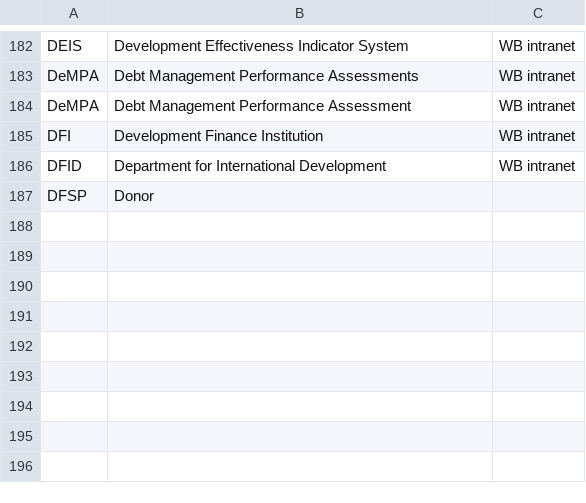
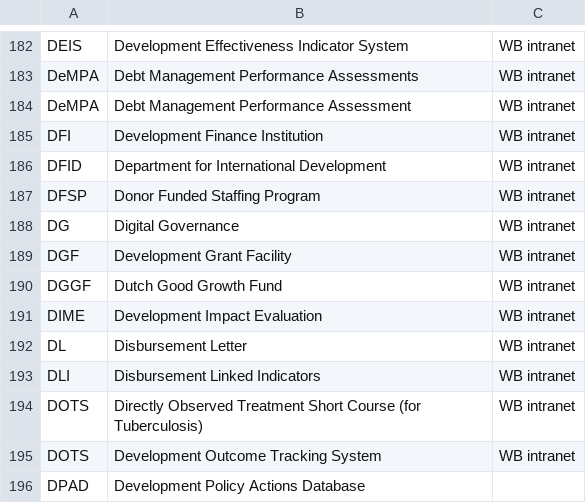
Before and after one commit to Matheusoz/el-processing-tools-wb, a CSV file: data/whitelists/whitelists/whitelist_acronyms.csv, drawn as a sheet; only a part is shown, gaps mark what is left out.

```diff
--- a/data/whitelists/whitelists/whitelist_acronyms.csv
+++ b/data/whitelists/whitelists/whitelist_acronyms.csv
@@ -186,2 +186,11 @@ DFI, Development Finance Institution,WB intranet
 DFID, Department for International Development,WB intranet
-DFSP, Donor
+DFSP, Donor Funded Staffing Program,WB intranet
+DG, Digital Governance,WB intranet
+DGF, Development Grant Facility,WB intranet
+DGGF, Dutch Good Growth Fund,WB intranet
+DIME, Development Impact Evaluation,WB intranet
+DL, Disbursement Letter,WB intranet
+DLI, Disbursement Linked Indicators,WB intranet
+DOTS, Directly Observed Treatment Short Course (for Tuberculosis),WB intranet
+DOTS, Development Outcome Tracking System,WB intranet
+DPAD, Development Policy Actions Database
```
